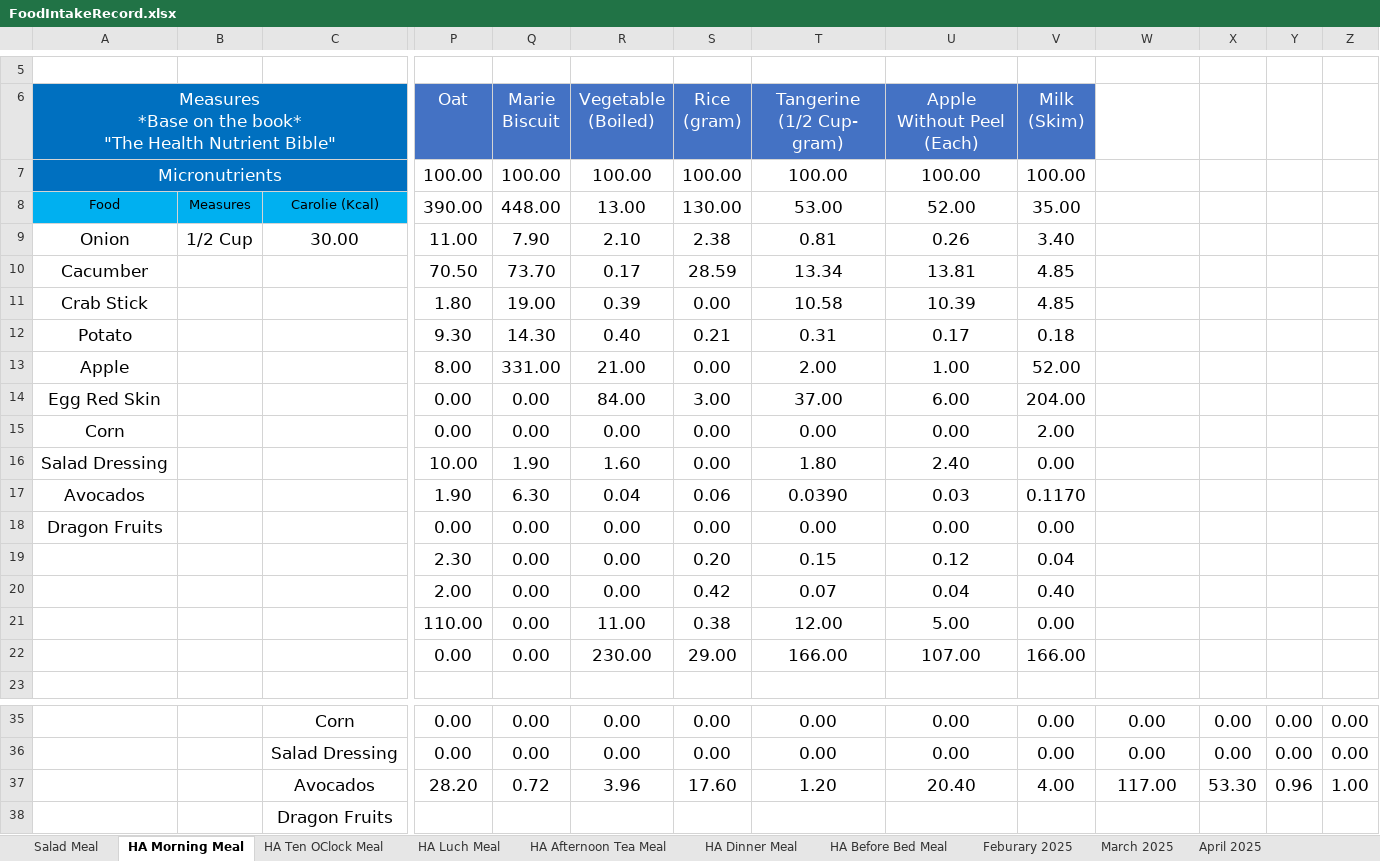
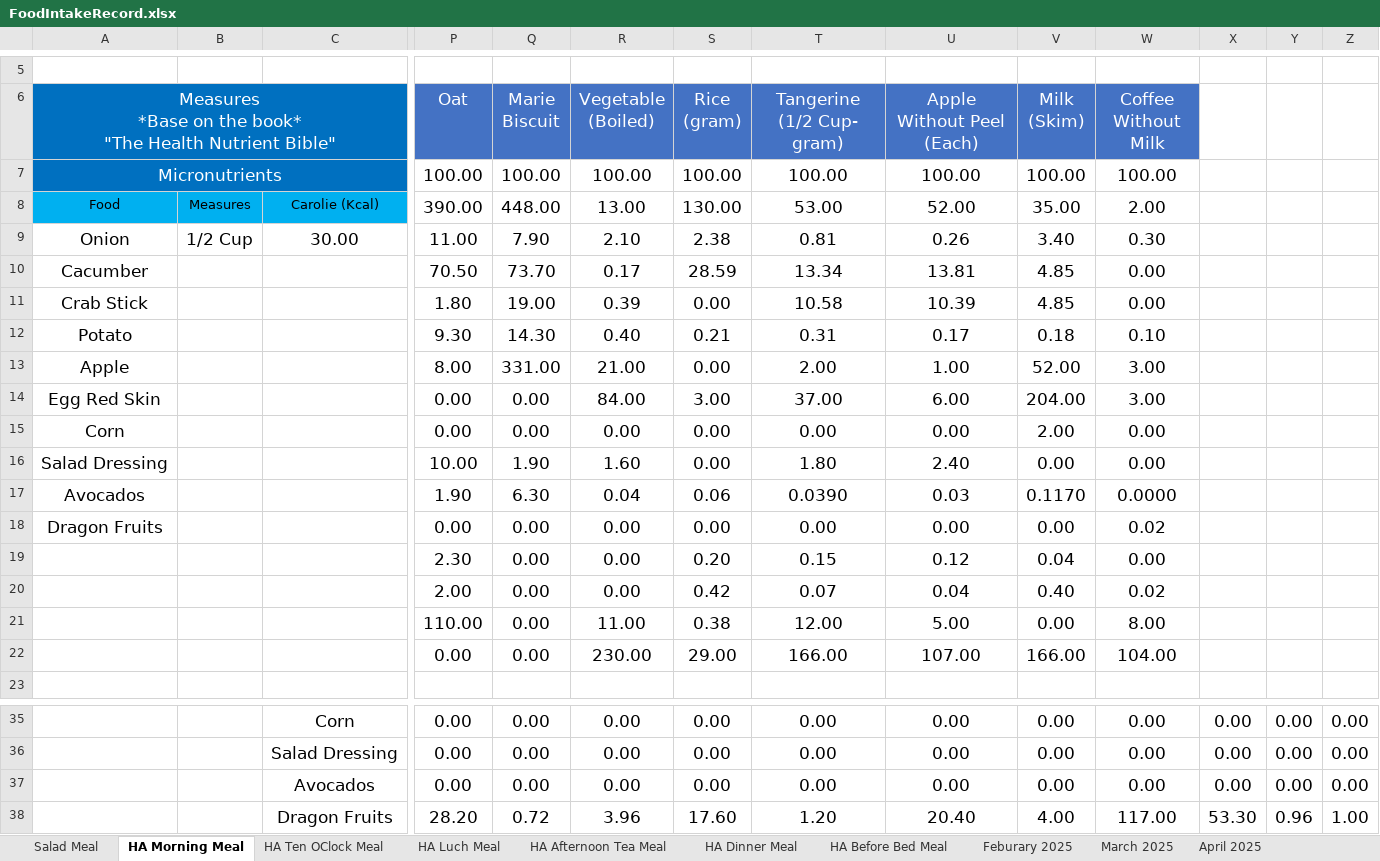
Before and after one commit to tangsinglun/Health, an Excel workbook: FoodIntakeRecord.xlsx, sheet HA Morning Meal, drawn as a sheet; only a part is shown, gaps mark what is left out; values as stored, in another font and other column widths than the file's, no borders; removed rows and columns are numbered as before the commit, all else as after; rows hold the shown columns only; the diff names each change by its address in the sheet, - before the commit and + after, or states it on an @@ line.

Commit message:
docs: 1. Updated Meal.

```diff
--- a/FoodIntakeRecord.xlsx (sheet HA Morning Meal)
+++ b/FoodIntakeRecord.xlsx (sheet HA Morning Meal)
-W6: (empty)
+W6: Coffee Without Milk
-W6 fill: none
+W6 fill: #4472C4
-W7 (Coffee Without Milk): (empty)
+W7 (Coffee Without Milk): 100.00
-W8 (Coffee Without Milk): (empty)
+W8 (Coffee Without Milk): 2.00
-W9 (Coffee Without Milk): (empty)
+W9 (Coffee Without Milk): 0.30
-W10:W11 (Coffee Without Milk): (empty)
+W10:W11 (Coffee Without Milk): 0.00
-W12 (Coffee Without Milk): (empty)
+W12 (Coffee Without Milk): 0.10
-W13:W14 (Coffee Without Milk): (empty)
+W13:W14 (Coffee Without Milk): 3.00
-W15:W16 (Coffee Without Milk): (empty)
+W15:W16 (Coffee Without Milk): 0.00
-W17 (Coffee Without Milk): (empty)
+W17 (Coffee Without Milk): 0.0000
-W18 (Coffee Without Milk): (empty)
+W18 (Coffee Without Milk): 0.02
-W19 (Coffee Without Milk): (empty)
+W19 (Coffee Without Milk): 0.00
-W20 (Coffee Without Milk): (empty)
+W20 (Coffee Without Milk): 0.02
-W21 (Coffee Without Milk): (empty)
+W21 (Coffee Without Milk): 8.00
-W22 (Coffee Without Milk): (empty)
+W22 (Coffee Without Milk): 104.00
+row 37:  |  | Avocados | 0.00 | 0.00 | 0.00 | 0.00 | 0.00 | 0.00 | 0.00 | 0.00 | 0.00 | 0.00 | 0.00
-C38: Avocados
+C38: Dragon Fruits
-row 38:  |  | Dragon Fruits
```
Also changed, not shown: sheet March 2025, sheet April 2025, sheet Feburary 2025, sheet HA Ten OClock Meal, sheet HA Before Bed Meal, sheet HA Luch Meal, 2 more sheets, formulas that keep their value.
